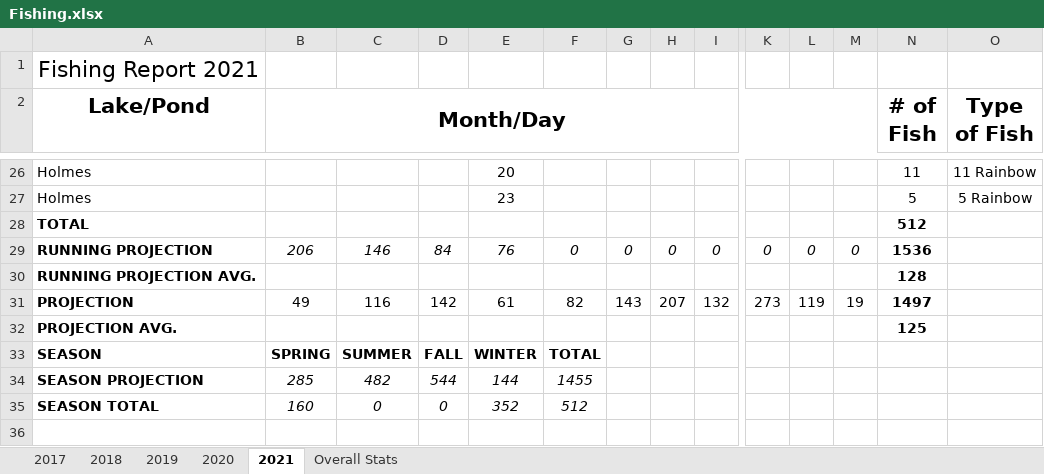
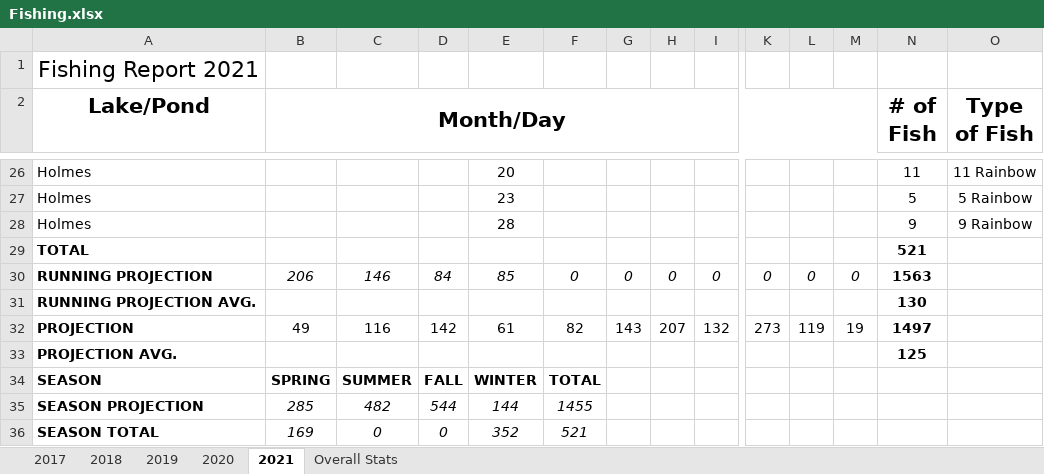
Before and after one commit to muskellunge-tiger/FitzFishing, an Excel workbook: Fishing.xlsx, sheet 2021, drawn as a sheet; only a part is shown, gaps mark what is left out; values as stored, in another font and other column widths than the file's, no borders; conditional formats not drawn; addresses are those after the commit; rows hold the shown columns only; the diff names each change by its address in the sheet, - before the commit and + after, or states it on an @@ line.

Commit message:
Update Fishing.xlsx

```diff
--- a/Fishing.xlsx (sheet 2021)
+++ b/Fishing.xlsx (sheet 2021)
+row 28: Holmes |  |  |  | 28 |  |  |  |  |  |  |  | 9 | 9 Rainbow
-N29 (# of Fish): 512
+N29 (# of Fish): 521
-E30: 76
+E30: 85
-N30 (# of Fish): 1536
+N30 (# of Fish): 1563
-N31 (# of Fish): 128
+N31 (# of Fish): 130
-B36 (Month/Day): 160
+B36 (Month/Day): 169
-F36: 512
+F36: 521
```
Also changed, not shown: formulas that keep their value.
